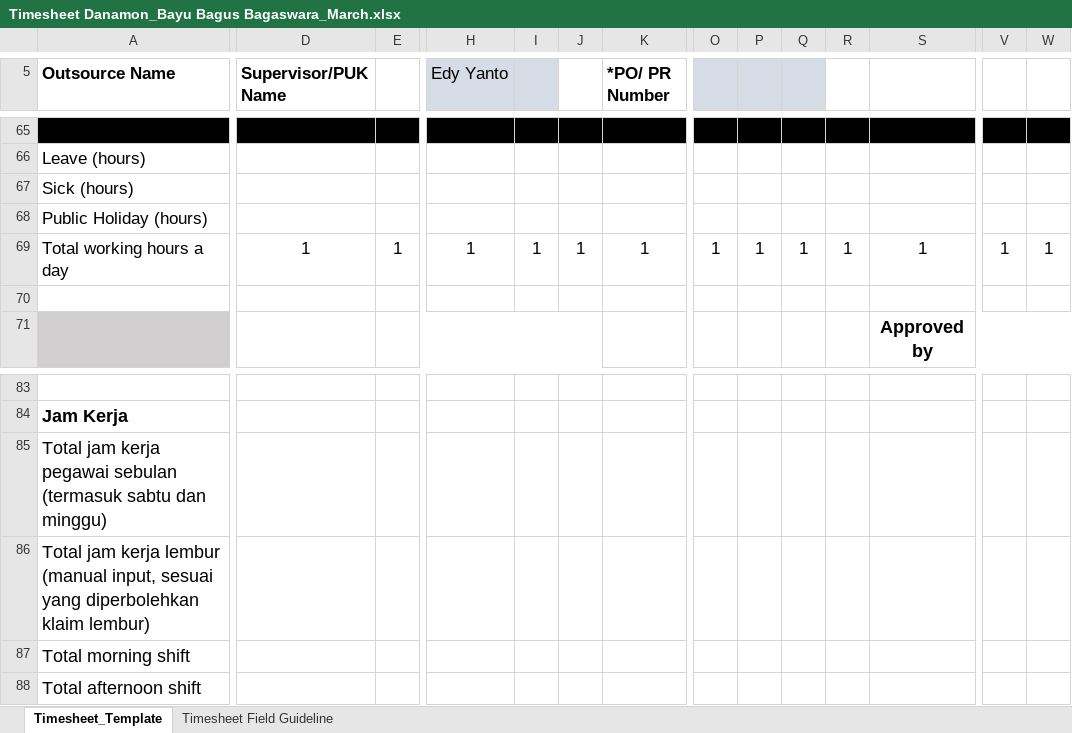
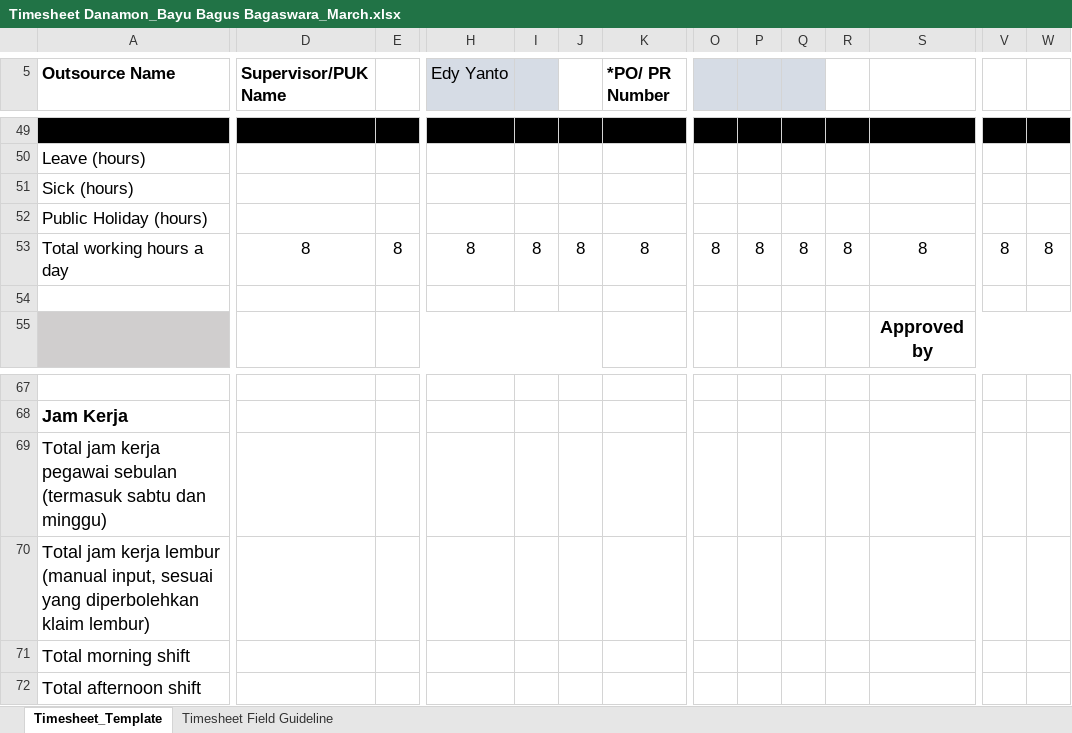
Before and after one commit to bayubagusbagaswara/timesheet-danamon, an Excel workbook: 15_Period_20_Feb_2025_sd_19_Mar_2025/Timesheet Danamon_Bayu Bagus Bagaswara_March.xlsx, sheet Timesheet_Template, drawn as a sheet; only a part is shown, gaps mark what is left out; values as stored, in another font and other column widths than the file's, no borders; conditional formats not drawn; addresses are those after the commit; the diff covers the shown part only; the diff names each change by its address in the sheet, - before the commit and + after, or states it on an @@ line.

Commit message:
update timesheet period Feb-Mar

```diff
--- a/15_Period_20_Feb_2025_sd_19_Mar_2025/Timesheet Danamon_Bayu Bagus Bagaswara_March.xlsx (sheet Timesheet_Template)
+++ b/15_Period_20_Feb_2025_sd_19_Mar_2025/Timesheet Danamon_Bayu Bagus Bagaswara_March.xlsx (sheet Timesheet_Template)
-D53 (Supervisor/PUK Name): 1
+D53 (Supervisor/PUK Name): 8
-E53: 1
+E53: 8
-H53 (Edy Yanto): 1
+H53 (Edy Yanto): 8
-I53: 1
+I53: 8
-J53: 1
+J53: 8
-K53 (*PO/ PR Number): 1
+K53 (*PO/ PR Number): 8
-O53: 1
+O53: 8
-P53: 1
+P53: 8
-Q53: 1
+Q53: 8
-R53: 1
+R53: 8
-S53: 1
+S53: 8
-V53: 1
+V53: 8
-W53: 1
+W53: 8
```
Also changed, not shown: 32 added rows, 48 removed rows and 8 edited cells elsewhere in this sheet, formulas that keep their value.
